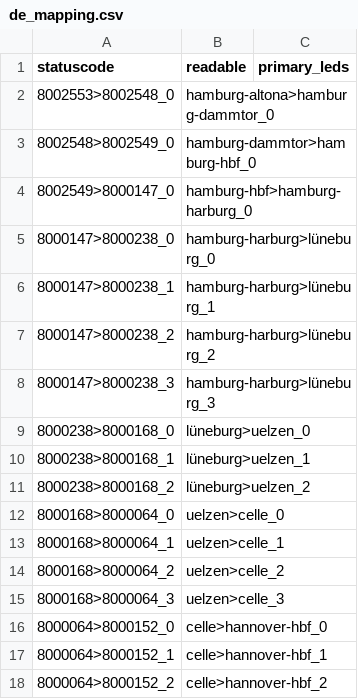
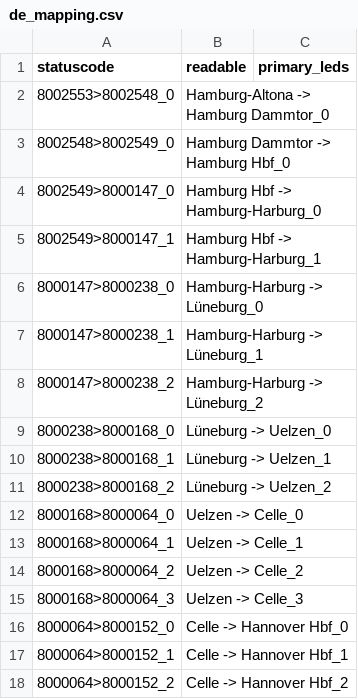
Before and after one commit to lumaghg/heidelberg-train-monitor, a CSV file: src/animation/mappings/de_mapping.csv, drawn as a sheet.

Commit message:
fix mappings and background

```diff
--- a/src/animation/mappings/de_mapping.csv
+++ b/src/animation/mappings/de_mapping.csv
@@ -1,18 +1,18 @@
 statuscode,readable,primary_leds
-8002553>8002548_0,hamburg-altona>hamburg-dammtor_0,
-8002548>8002549_0,hamburg-dammtor>hamburg-hbf_0,
-8002549>8000147_0,hamburg-hbf>hamburg-harburg_0,
-8000147>8000238_0,hamburg-harburg>lüneburg_0,
-8000147>8000238_1,hamburg-harburg>lüneburg_1,
-8000147>8000238_2,hamburg-harburg>lüneburg_2,
-8000147>8000238_3,hamburg-harburg>lüneburg_3,
-8000238>8000168_0,lüneburg>uelzen_0,
-8000238>8000168_1,lüneburg>uelzen_1,
-8000238>8000168_2,lüneburg>uelzen_2,
-8000168>8000064_0,uelzen>celle_0,
-8000168>8000064_1,uelzen>celle_1,
-8000168>8000064_2,uelzen>celle_2,
-8000168>8000064_3,uelzen>celle_3,
-8000064>8000152_0,celle>hannover-hbf_0,
-8000064>8000152_1,celle>hannover-hbf_1,
-8000064>8000152_2,celle>hannover-hbf_2,
+8002553>8002548_0,Hamburg-Altona -> Hamburg Dammtor_0,
+8002548>8002549_0,Hamburg Dammtor -> Hamburg Hbf_0,
+8002549>8000147_0,Hamburg Hbf -> Hamburg-Harburg_0,
+8002549>8000147_1,Hamburg Hbf -> Hamburg-Harburg_1,
+8000147>8000238_0,Hamburg-Harburg -> Lüneburg_0,
+8000147>8000238_1,Hamburg-Harburg -> Lüneburg_1,
+8000147>8000238_2,Hamburg-Harburg -> Lüneburg_2,
+8000238>8000168_0,Lüneburg -> Uelzen_0,
+8000238>8000168_1,Lüneburg -> Uelzen_1,
+8000238>8000168_2,Lüneburg -> Uelzen_2,
+8000168>8000064_0,Uelzen -> Celle_0,
+8000168>8000064_1,Uelzen -> Celle_1,
+8000168>8000064_2,Uelzen -> Celle_2,
+8000168>8000064_3,Uelzen -> Celle_3,
+8000064>8000152_0,Celle -> Hannover Hbf_0,
+8000064>8000152_1,Celle -> Hannover Hbf_1,
+8000064>8000152_2,Celle -> Hannover Hbf_2,
```
Also changed, not shown: src/de/static/stretch_segments.csv, src/de/static/stretches.csv, 4 other files.
